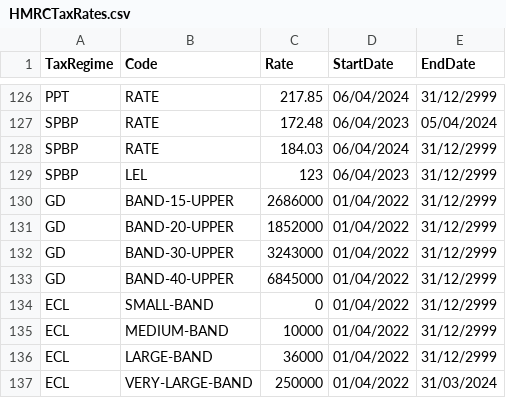
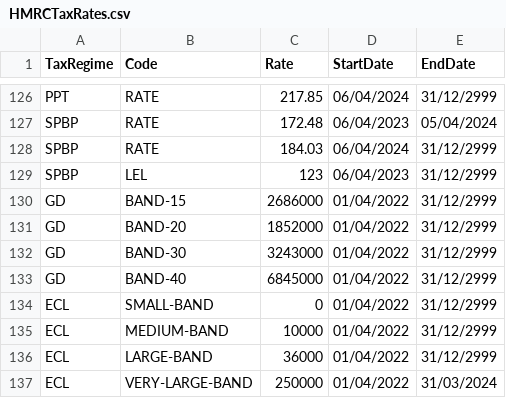
Before and after one commit to hmrc/gform-frontend, a CSV file: conf/lookup/HMRCTaxRates.csv, drawn as a sheet; only a part is shown, gaps mark what is left out.

Commit message:
Change name of GD parameters

```diff
--- a/conf/lookup/HMRCTaxRates.csv
+++ b/conf/lookup/HMRCTaxRates.csv
@@ -129,6 +129,6 @@ SPBP,RATE,184.03,06/04/2024,31/12/2999
 SPBP,LEL,123,06/04/2023,31/12/2999
-GD,BAND-15-UPPER,2686000,01/04/2022,31/12/2999
-GD,BAND-20-UPPER,1852000,01/04/2022,31/12/2999
-GD,BAND-30-UPPER,3243000,01/04/2022,31/12/2999
-GD,BAND-40-UPPER,6845000,01/04/2022,31/12/2999
+GD,BAND-15,2686000,01/04/2022,31/12/2999
+GD,BAND-20,1852000,01/04/2022,31/12/2999
+GD,BAND-30,3243000,01/04/2022,31/12/2999
+GD,BAND-40,6845000,01/04/2022,31/12/2999
 ECL,SMALL-BAND,0,01/04/2022,31/12/2999
```
